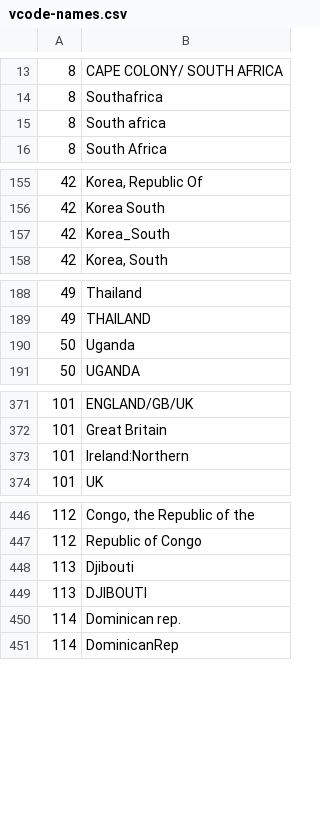
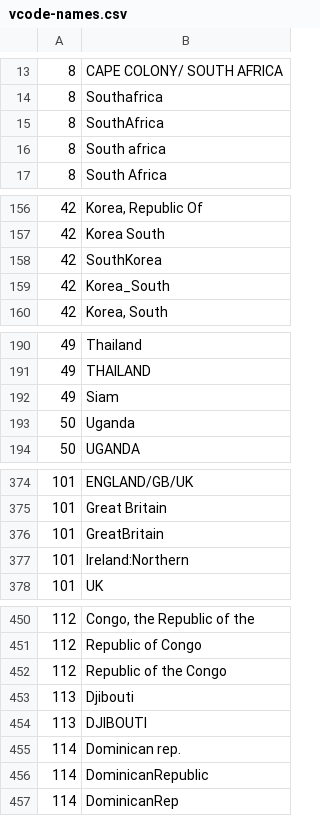
Before and after one commit to bapfeld/vdem-codes, a CSV file: vcode-names.csv, drawn as a sheet; only a part is shown, gaps mark what is left out; the diff covers the shown part only.

Commit message:
A few more variations + siam

```diff
--- a/vcode-names.csv
+++ b/vcode-names.csv
@@ -14,2 +14,3 @@
 8,"Southafrica"
+8,"SouthAfrica"
 8,"South africa"
@@ -156,2 +157,3 @@
 42,"Korea South"
+42,"SouthKorea"
 42,"Korea_South"
@@ -189,2 +191,3 @@
 49,"THAILAND"
+49,"Siam"
 50,"Uganda"
@@ -372,2 +375,3 @@
 101,"Great Britain"
+101,"GreatBritain"
 101,"Ireland:Northern"
@@ -447,2 +451,3 @@
 112,"Republic of Congo"
+112,"Republic of the Congo"
 113,"Djibouti"
@@ -450,2 +455,3 @@
 114,"Dominican rep."
+114,"DominicanRepublic"
 114,"DominicanRep"
```
Also changed, not shown: 4 added rows elsewhere in this file.
